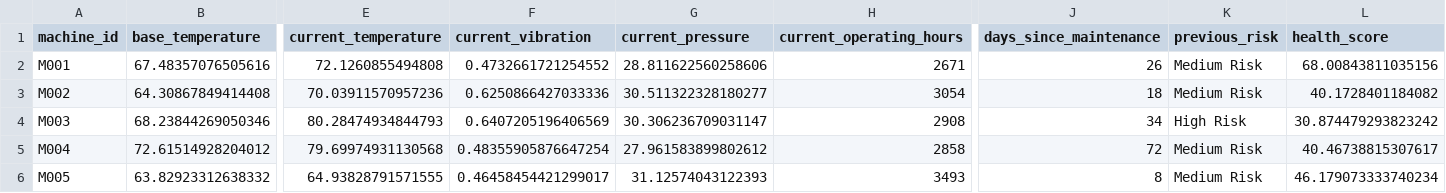
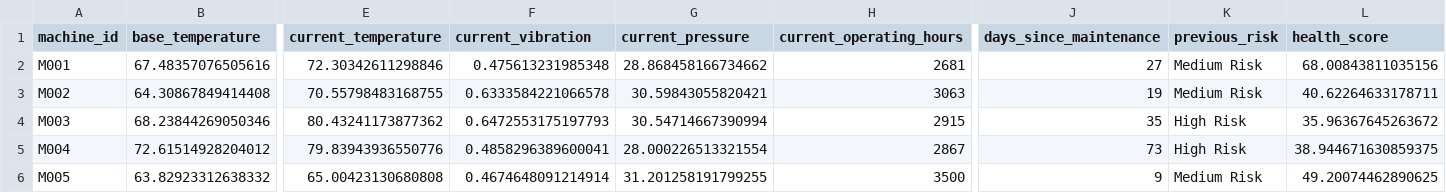
Before and after one commit to fayizafarooq/predictive-maintenance, a CSV file: notebooks/machine_states.csv, drawn as a sheet; only a part is shown, gaps mark what is left out; the diff covers the shown part only; the diff names each change by its address in the sheet, - before the commit and + after, or states it on an @@ line.

```diff
--- a/notebooks/machine_states.csv
+++ b/notebooks/machine_states.csv
-E2 (current_temperature): 72.1260855494808
+E2 (current_temperature): 72.30342611298846
-F2 (current_vibration): 0.4732661721254552
+F2 (current_vibration): 0.475613231985348
-G2 (current_pressure): 28.811622560258606
+G2 (current_pressure): 28.868458166734662
-H2 (current_operating_hours): 2671
+H2 (current_operating_hours): 2681
-J2 (days_since_maintenance): 26
+J2 (days_since_maintenance): 27
-E3 (current_temperature): 70.03911570957236
+E3 (current_temperature): 70.55798483168755
-F3 (current_vibration): 0.6250866427033336
+F3 (current_vibration): 0.6333584221066578
-G3 (current_pressure): 30.511322328180277
+G3 (current_pressure): 30.59843055820421
-H3 (current_operating_hours): 3054
+H3 (current_operating_hours): 3063
-J3 (days_since_maintenance): 18
+J3 (days_since_maintenance): 19
-L3 (health_score): 40.1728401184082
+L3 (health_score): 40.62264633178711
-E4 (current_temperature): 80.28474934844793
+E4 (current_temperature): 80.43241173877362
-F4 (current_vibration): 0.6407205196406569
+F4 (current_vibration): 0.6472553175197793
-G4 (current_pressure): 30.306236709031147
+G4 (current_pressure): 30.54714667390994
-H4 (current_operating_hours): 2908
+H4 (current_operating_hours): 2915
-J4 (days_since_maintenance): 34
+J4 (days_since_maintenance): 35
-L4 (health_score): 30.874479293823242
+L4 (health_score): 35.96367645263672
-E5 (current_temperature): 79.69974931130568
+E5 (current_temperature): 79.83943936550776
-F5 (current_vibration): 0.48355905876647254
+F5 (current_vibration): 0.4858296389600041
-G5 (current_pressure): 27.961583899802612
+G5 (current_pressure): 28.000226513321554
-H5 (current_operating_hours): 2858
+H5 (current_operating_hours): 2867
-J5 (days_since_maintenance): 72
+J5 (days_since_maintenance): 73
-K5 (previous_risk): Medium Risk
+K5 (previous_risk): High Risk
-L5 (health_score): 40.46738815307617
+L5 (health_score): 38.944671630859375
-E6 (current_temperature): 64.93828791571555
+E6 (current_temperature): 65.00423130680808
-F6 (current_vibration): 0.46458454421299017
+F6 (current_vibration): 0.4674648091214914
-G6 (current_pressure): 31.12574043122393
+G6 (current_pressure): 31.201258191799255
-H6 (current_operating_hours): 3493
+H6 (current_operating_hours): 3500
-J6 (days_since_maintenance): 8
+J6 (days_since_maintenance): 9
-L6 (health_score): 46.179073333740234
+L6 (health_score): 49.20074462890625
```
Also changed, not shown: 150 edited cells elsewhere in this file, notebooks/equipment_failure_predictions.csv, 1 other file.
